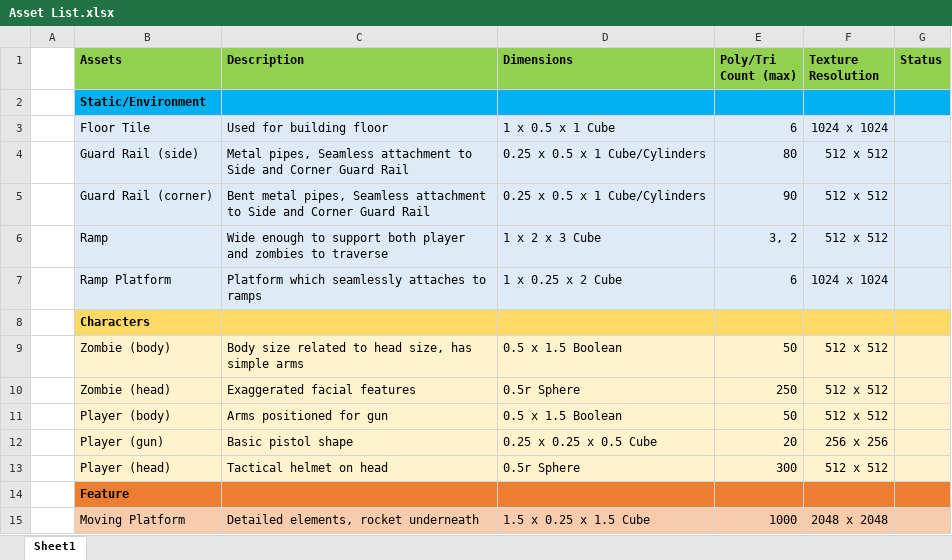
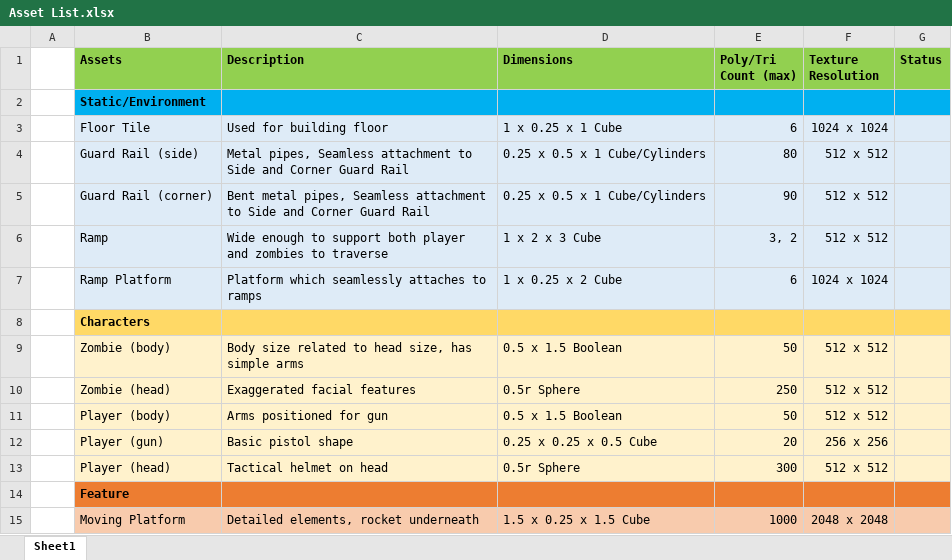
Before and after one commit to JamesFromAIE/ZombiePrototypeGame, an Excel workbook: Documents/Asset List.xlsx, sheet Sheet1, drawn as a sheet; values as stored, in another font and other column widths than the file's, no borders; the diff names each change by its address in the sheet, - before the commit and + after, or states it on an @@ line.

Commit message:
Documentation Update
Updated Asset List details, Feature Asset in Art Bible and Milestone plan.

```diff
--- a/Documents/Asset List.xlsx (sheet Sheet1)
+++ b/Documents/Asset List.xlsx (sheet Sheet1)
-D3 (Dimensions): 1 x 0.5 x 1 Cube
+D3 (Dimensions): 1 x 0.25 x 1 Cube
```
Also changed, not shown: 5 other files.
